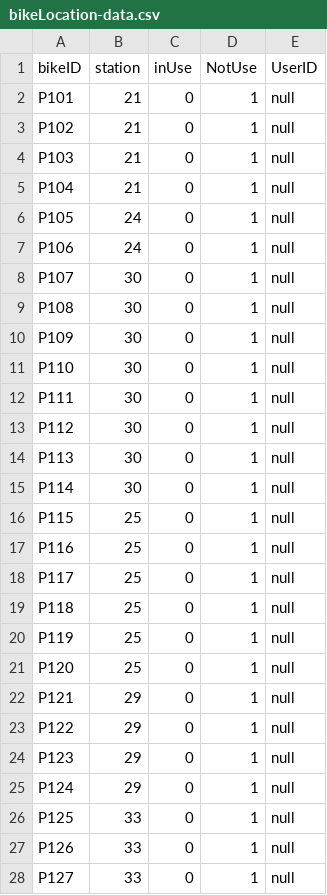
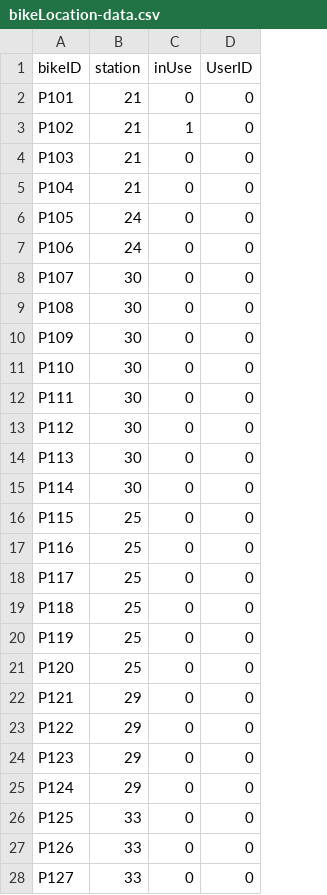
Before and after one commit to hnc13/a4, a CSV file: data-files/bikeLocation-data.csv, drawn as a sheet; only a part is shown; removed rows and columns are numbered as before the commit, all else as after; the diff covers the shown part only; the diff names each change by its address in the sheet, - before the commit and + after, or states it on an @@ line.

Commit message:
Completed return and rent bike

```diff
--- a/data-files/bikeLocation-data.csv
+++ b/data-files/bikeLocation-data.csv
-column D (NotUse), rows 2-28: all 1
-D2:D28 (UserID): null
+D2:D28 (UserID): 0
-C3 (inUse): 0
+C3 (inUse): 1
```
Also changed, not shown: 50 edited cells elsewhere in this file, data-files/ride-history.csv, 2 other files.
